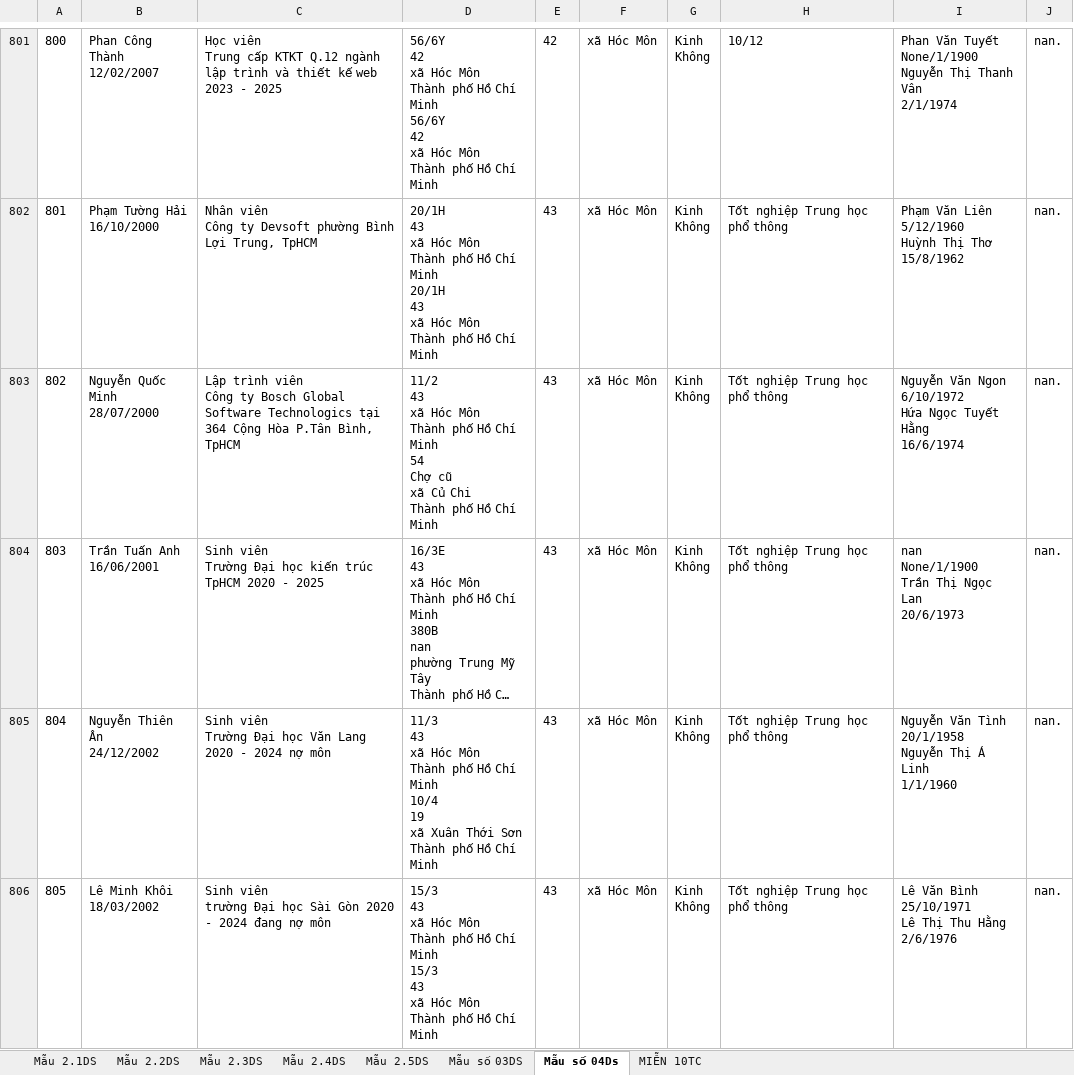
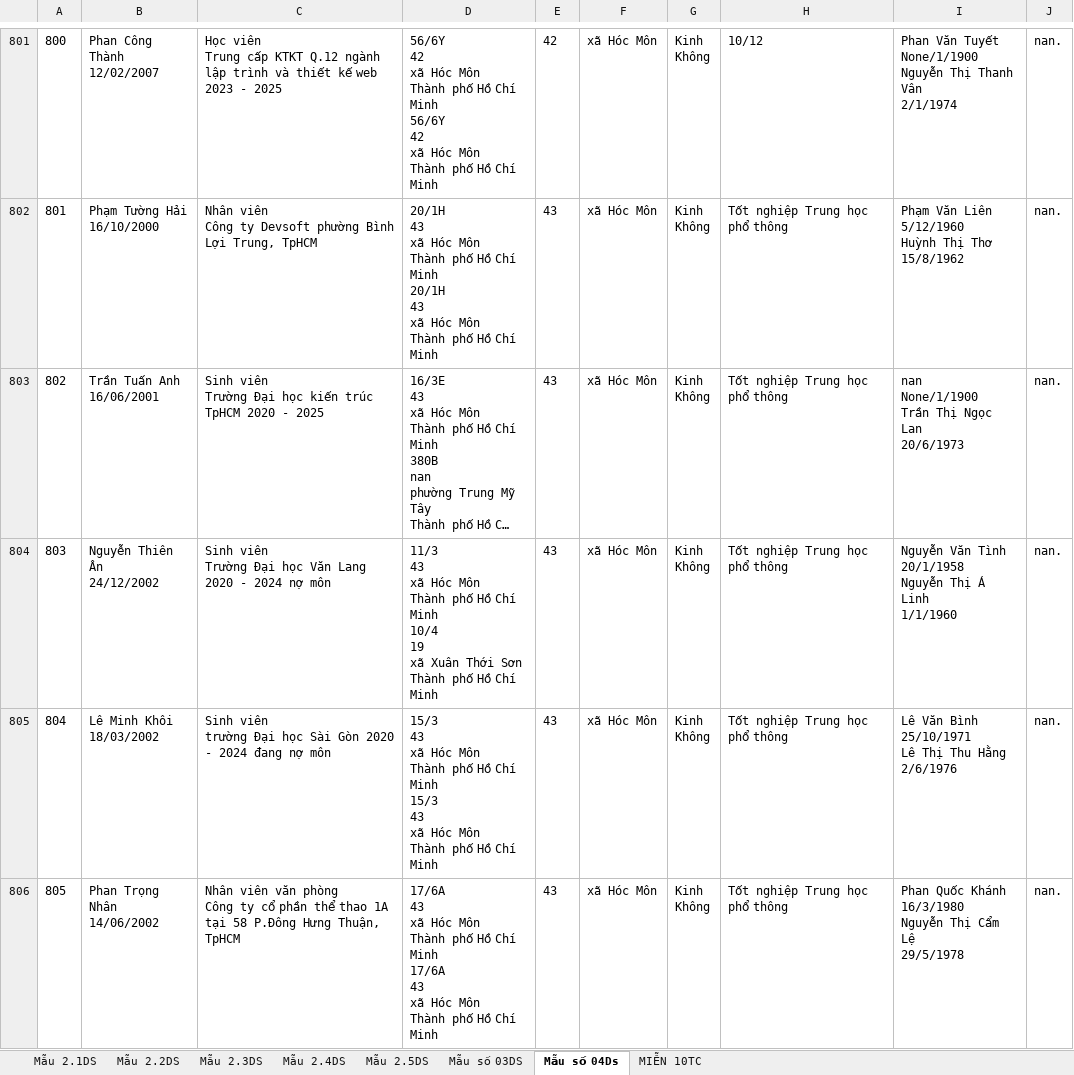
Before and after one commit to MinhMoMam/prj.ConscriptionServer, an Excel workbook: FilteredData.xlsx, sheet Mẫu số 04Ds, drawn as a sheet; only a part is shown, gaps mark what is left out; the shorter side is filled out with more unchanged rows; long unchanged cells end in …; values as stored, in another font and other column widths than the file's, no borders; removed rows and columns are numbered as before the commit, all else as after; ↵ is a line break in a cell; the diff names each change by its address in the sheet, - before the commit and + after, or states it on an @@ line.

```diff
--- a/FilteredData.xlsx (sheet Mẫu số 04Ds)
+++ b/FilteredData.xlsx (sheet Mẫu số 04Ds)
-row 803: 802 | Nguyễn Quốc Minh ↵ 28/07/2000 | Lập trình viên ↵ Công ty Bosch Global Software Technologics tại 364 Cộng Hòa P.Tân Bình, TpHCM | 11/2 ↵ 43 ↵ xã Hóc Môn ↵ Thành phố Hồ Chí Minh ↵ 54 ↵ Chợ cũ ↵ xã Củ Chi ↵ Thành phố Hồ Chí Minh | 43 | xã Hóc Môn | Kinh ↵ Không | Tốt nghiệp Trung học phổ thông | Nguyễn Văn Ngon ↵ 6/10/1972 ↵ Hứa Ngọc Tuyết Hằng ↵ 16/6/1974 | nan.
@@ column A renumbered from row 803 down @@
```
Also changed, not shown: sheet MIỄN 10TC, 1 other file.
